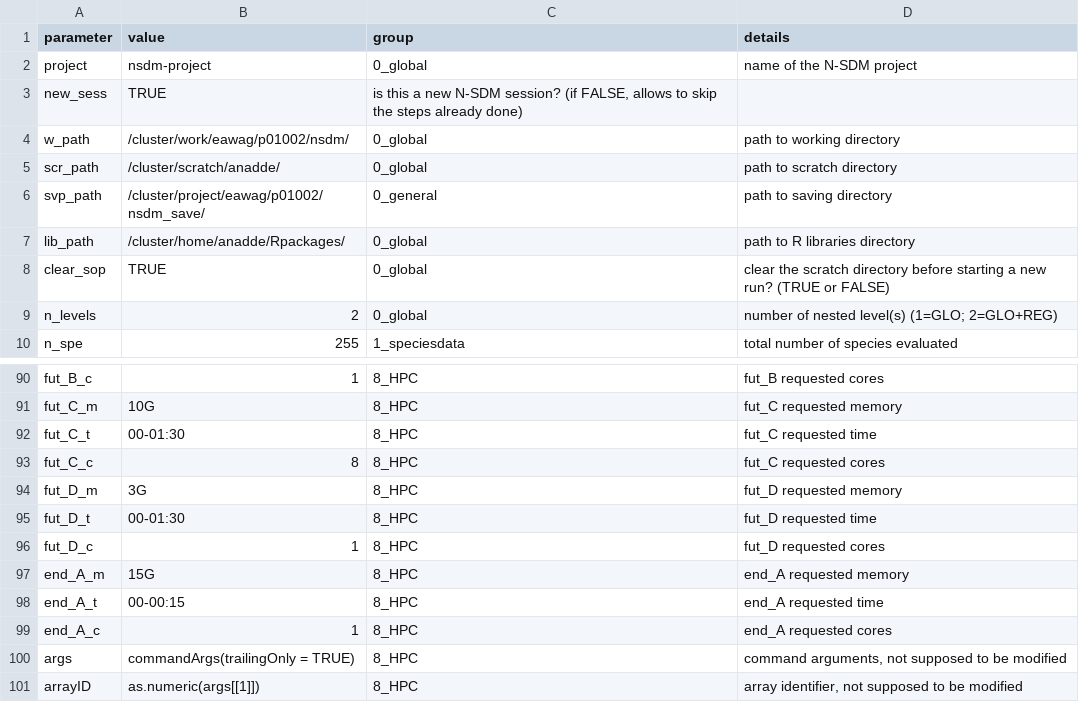
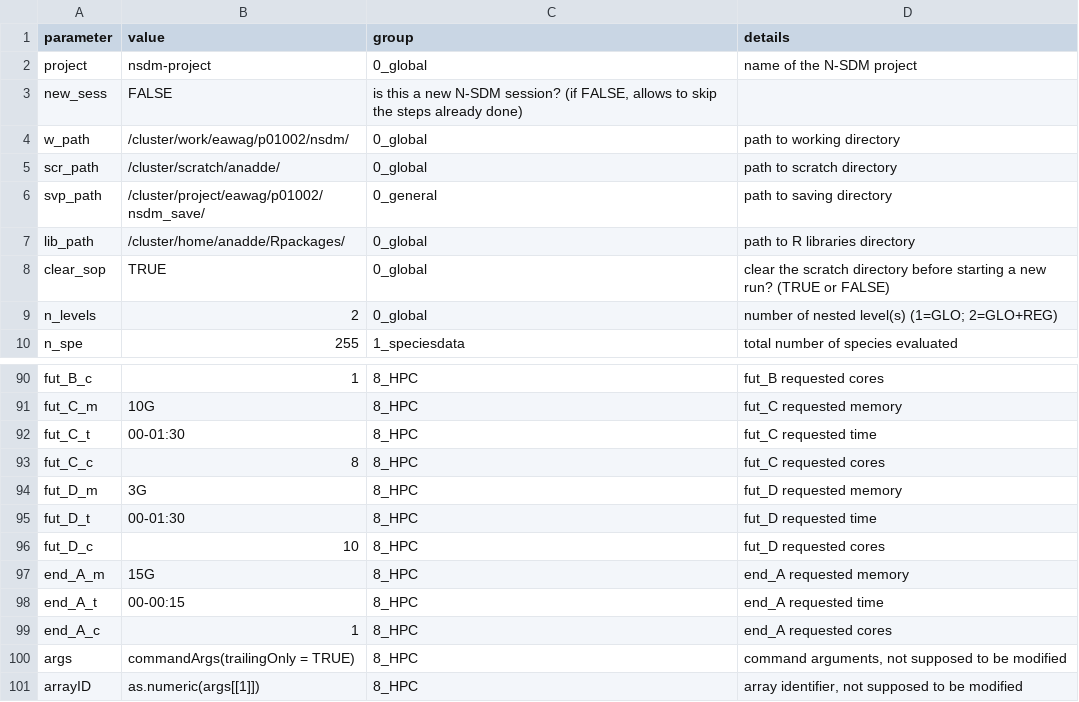
Before and after one commit to antadde/N-SDM_FUTEI, a CSV file: settings/settings.csv, drawn as a sheet; only a part is shown, gaps mark what is left out.

```diff
--- a/settings/settings.csv
+++ b/settings/settings.csv
@@ -2,3 +2,3 @@ parameter;value;group;details
 project;nsdm-project;0_global;name of the N-SDM project
-new_sess;TRUE;is this a new N-SDM session? (if FALSE, allows to skip the steps already done)
+new_sess;FALSE;is this a new N-SDM session? (if FALSE, allows to skip the steps already done)
 w_path;/cluster/work/eawag/p01002/nsdm/;0_global;path to working directory
@@ -95,3 +95,3 @@ fut_D_m;3G;8_HPC;fut_D requested memory
 fut_D_t;00-01:30;8_HPC;fut_D requested time
-fut_D_c;1;8_HPC;fut_D requested cores
+fut_D_c;10;8_HPC;fut_D requested cores
 end_A_m;15G;8_HPC;end_A requested memory
```
Also changed, not shown: 2 other files.
